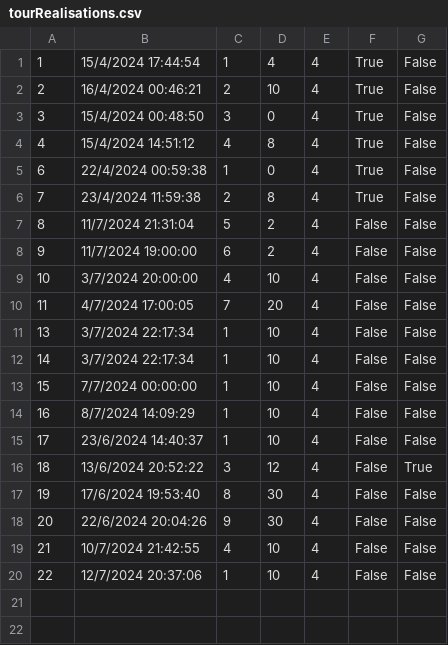
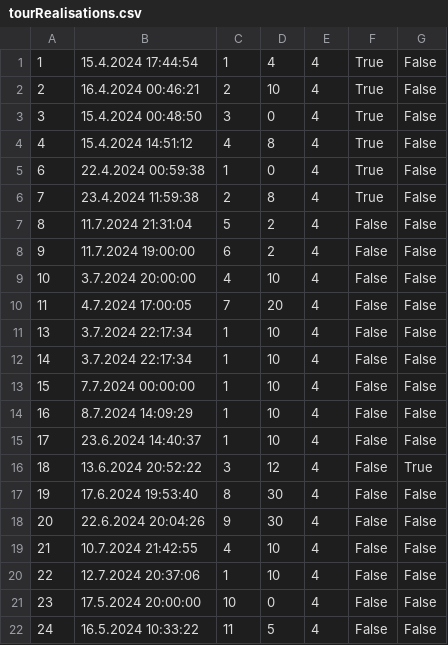
Before and after one commit to kzi-nastava/sims-ra-2024-group-5-team-d, a CSV file: Resources/Data/tourRealisations.csv, drawn as a sheet.

```diff
--- a/Resources/Data/tourRealisations.csv
+++ b/Resources/Data/tourRealisations.csv
@@ -1,20 +1,22 @@
-1|15/4/2024 17:44:54|1|4|4|True|False
-2|16/4/2024 00:46:21|2|10|4|True|False
-3|15/4/2024 00:48:50|3|0|4|True|False
-4|15/4/2024 14:51:12|4|8|4|True|False
-6|22/4/2024 00:59:38|1|0|4|True|False
-7|23/4/2024 11:59:38|2|8|4|True|False
-8|11/7/2024 21:31:04|5|2|4|False|False
-9|11/7/2024 19:00:00|6|2|4|False|False
-10|3/7/2024 20:00:00|4|10|4|False|False
-11|4/7/2024 17:00:05|7|20|4|False|False
-13|3/7/2024 22:17:34|1|10|4|False|False
-14|3/7/2024 22:17:34|1|10|4|False|False
-15|7/7/2024 00:00:00|1|10|4|False|False
-16|8/7/2024 14:09:29|1|10|4|False|False
-17|23/6/2024 14:40:37|1|10|4|False|False
-18|13/6/2024 20:52:22|3|12|4|False|True
-19|17/6/2024 19:53:40|8|30|4|False|False
-20|22/6/2024 20:04:26|9|30|4|False|False
-21|10/7/2024 21:42:55|4|10|4|False|False
-22|12/7/2024 20:37:06|1|10|4|False|False
+1|15.4.2024 17:44:54|1|4|4|True|False
+2|16.4.2024 00:46:21|2|10|4|True|False
+3|15.4.2024 00:48:50|3|0|4|True|False
+4|15.4.2024 14:51:12|4|8|4|True|False
+6|22.4.2024 00:59:38|1|0|4|True|False
+7|23.4.2024 11:59:38|2|8|4|True|False
+8|11.7.2024 21:31:04|5|2|4|False|False
+9|11.7.2024 19:00:00|6|2|4|False|False
+10|3.7.2024 20:00:00|4|10|4|False|False
+11|4.7.2024 17:00:05|7|20|4|False|False
+13|3.7.2024 22:17:34|1|10|4|False|False
+14|3.7.2024 22:17:34|1|10|4|False|False
+15|7.7.2024 00:00:00|1|10|4|False|False
+16|8.7.2024 14:09:29|1|10|4|False|False
+17|23.6.2024 14:40:37|1|10|4|False|False
+18|13.6.2024 20:52:22|3|12|4|False|True
+19|17.6.2024 19:53:40|8|30|4|False|False
+20|22.6.2024 20:04:26|9|30|4|False|False
+21|10.7.2024 21:42:55|4|10|4|False|False
+22|12.7.2024 20:37:06|1|10|4|False|False
+23|17.5.2024 20:00:00|10|0|4|False|False
+24|16.5.2024 10:33:22|11|5|4|False|False
```
Also changed, not shown: Resources/Data/checkPoints.csv, Resources/Data/notifications.csv, 13 other files.
